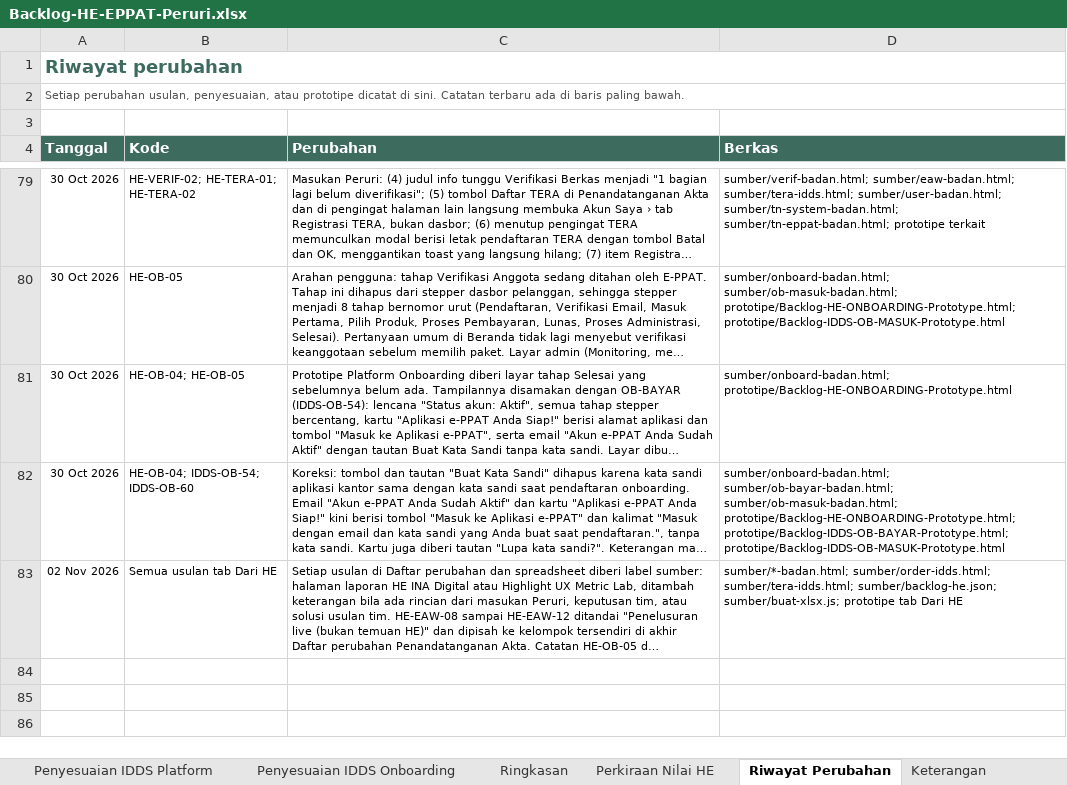
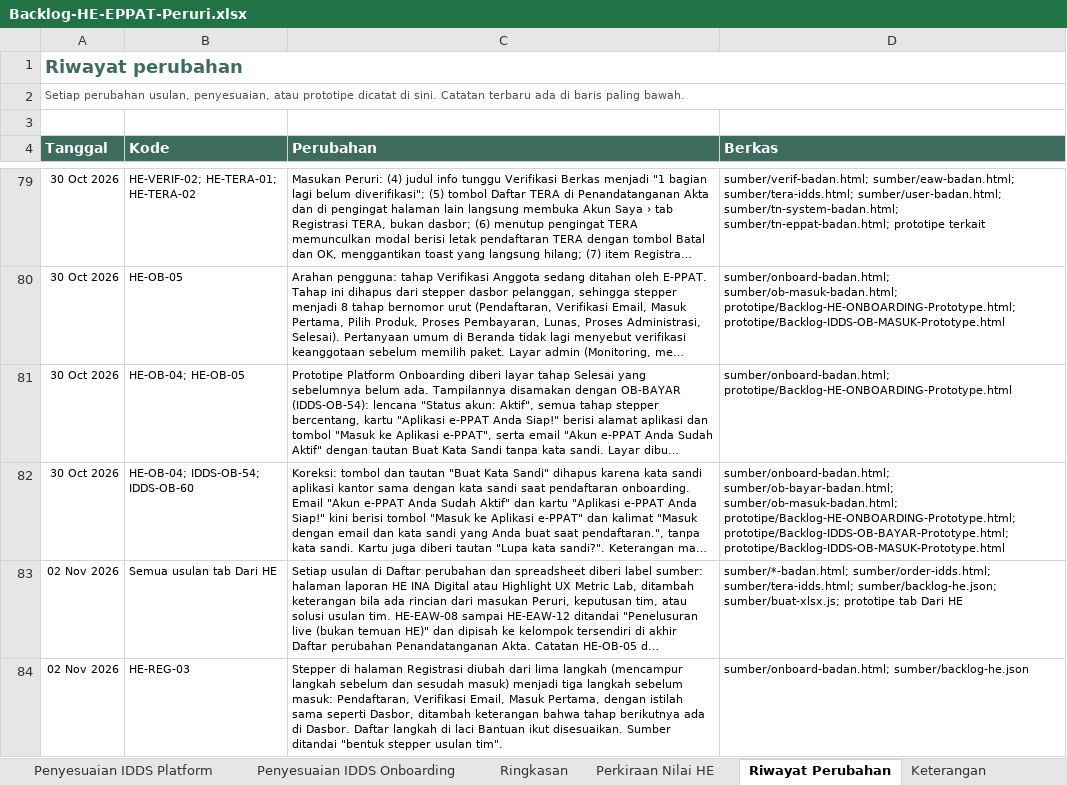
Before and after one commit to yogi-alt/HE-EPPAT-Backlog, an Excel workbook: Backlog-HE-EPPAT-Peruri.xlsx, sheet Riwayat Perubahan, drawn as a sheet; only a part is shown, gaps mark what is left out; long unchanged cells end in …; values as stored, in another font and other column widths than the file's, no borders; the diff names each change by its address in the sheet, - before the commit and + after, or states it on an @@ line.

```diff
--- a/Backlog-HE-EPPAT-Peruri.xlsx (sheet Riwayat Perubahan)
+++ b/Backlog-HE-EPPAT-Peruri.xlsx (sheet Riwayat Perubahan)
+row 84: 02 Nov 2026 | HE-REG-03 | Stepper di halaman Registrasi diubah dari lima langkah (mencampur langkah sebelum dan sesudah masuk) menjadi tiga langkah sebelum masuk: Pendaftaran, Verifikasi Email, Masuk Pertama, dengan istilah sama seperti Dasbor, ditambah keterangan bahwa tahap berikutnya ada di Dasbor. Daftar langkah di laci Bantuan ikut disesuaikan. Sumber ditandai "bentuk stepper usulan tim". | sumber/onboard-badan.html; sumber/backlog-he.json
```
Also changed, not shown: sheet Usulan HE, 4 other files.
